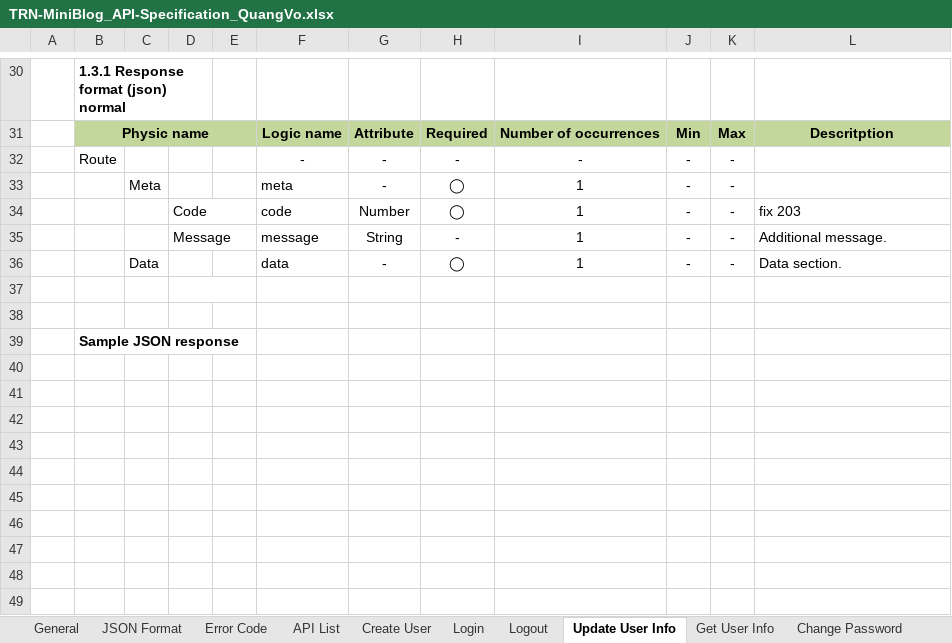
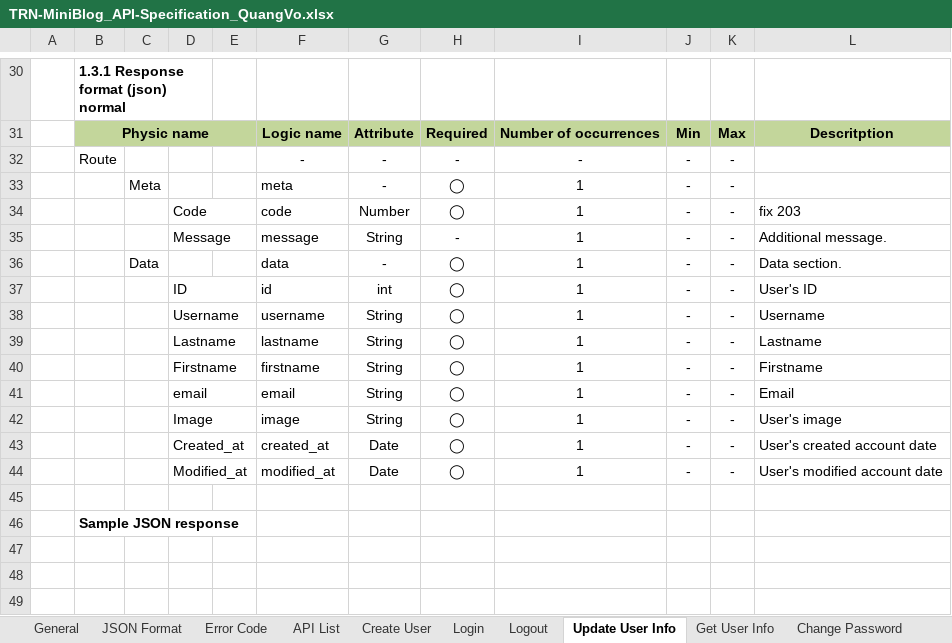
Before and after one commit to Mulodo-Java-Training/miniblog-vo.quang, an Excel workbook: doc/backend/api/TRN-MiniBlog_API-Specification_QuangVo.xlsx, sheet Update User Info, drawn as a sheet; only a part is shown, gaps mark what is left out; the shorter side is filled out with more unchanged rows; values as stored, in another font and other column widths than the file's, no borders; charts and pictures not drawn; the diff names each change by its address in the sheet, - before the commit and + after, or states it on an @@ line.

```diff
--- a/doc/backend/api/TRN-MiniBlog_API-Specification_QuangVo.xlsx (sheet Update User Info)
+++ b/doc/backend/api/TRN-MiniBlog_API-Specification_QuangVo.xlsx (sheet Update User Info)
-row 37: (empty)
+row 37:  |  |  | ID |  | id | int | ◯ | 1 | - | - | User's ID
+row 38:  |  |  | Username |  | username | String | ◯ | 1 | - | - | Username
+row 39:  |  |  | Lastname |  | lastname | String | ◯ | 1 | - | - | Lastname
+row 40:  |  |  | Firstname |  | firstname | String | ◯ | 1 | - | - | Firstname
+row 41:  |  |  | email |  | email | String | ◯ | 1 | - | - | Email
+row 42:  |  |  | Image |  | image | String | ◯ | 1 | - | - | User's image
+row 43:  |  |  | Created_at |  | created_at | Date | ◯ | 1 | - | - | User's created account date
+row 44:  |  |  | Modified_at |  | modified_at | Date | ◯ | 1 | - | - | User's modified account date
```
Also changed, not shown: sheet Create User, sheet Edit Comment, sheet Edit Post, sheet Add Comment, sheet Change Password, sheet Search User, 5 more sheets, other sheet tabs, charts or pictures.
